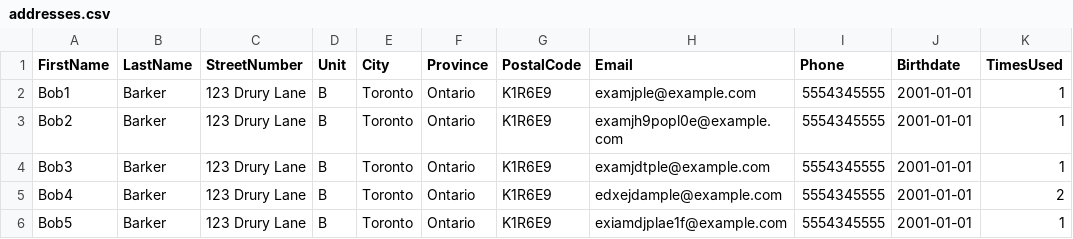
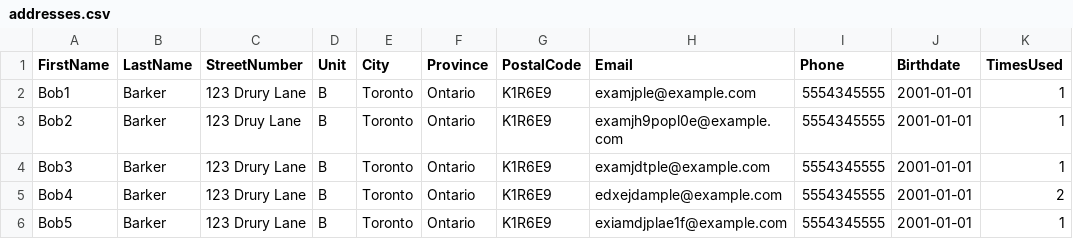
Before and after one commit to Barkliam/GeneralMillsContest, a CSV file: data/addresses.csv, drawn as a sheet; only a part is shown; the diff names each change by its address in the sheet, - before the commit and + after, or states it on an @@ line.

Commit message:
Update addresses.csv

```diff
--- a/data/addresses.csv
+++ b/data/addresses.csv
-C3 (StreetNumber): 123 Drury Lane
+C3 (StreetNumber): 123 Druy Lane
```
